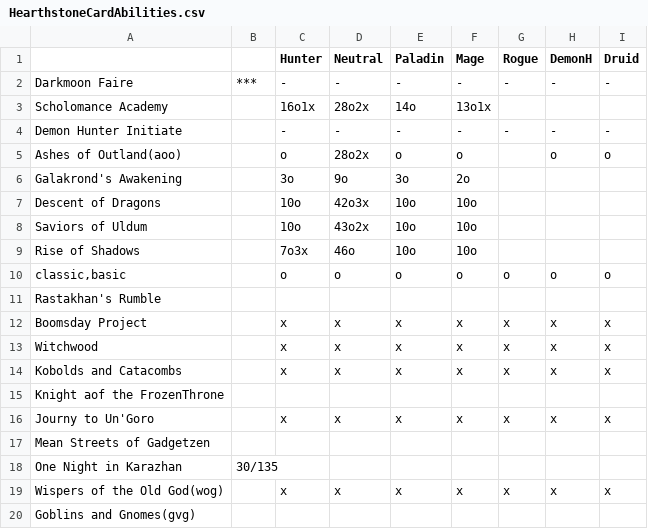
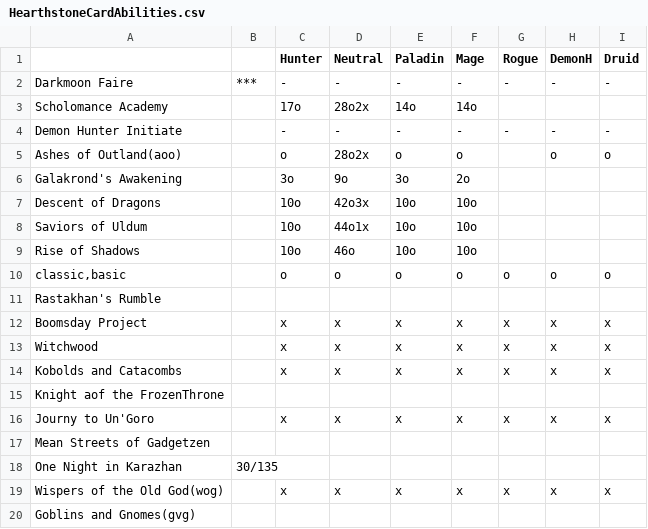
Before and after one commit to aharalabMeiji/fireplaceAharaLab, a CSV file: fireplaceAharaLab/HearthstoneCardAbilities.csv, drawn as a sheet.

```diff
--- a/fireplaceAharaLab/HearthstoneCardAbilities.csv
+++ b/fireplaceAharaLab/HearthstoneCardAbilities.csv
@@ -2,3 +2,3 @@
 Darkmoon Faire,***,-,-,-,-,-,-,-
-Scholomance Academy,,16o1x,28o2x,14o,13o1x,,,
+Scholomance Academy,,17o,28o2x,14o,14o,,,
 Demon Hunter Initiate,,-,-,-,-,-,-,-
@@ -7,4 +7,4 @@ Galakrond's Awakening,,3o,9o,3o,2o,,,
 Descent of Dragons,,10o,42o3x,10o,10o,,,
-Saviors of Uldum,,10o,43o2x,10o,10o,,,
-Rise of Shadows,,7o3x,46o,10o,10o,,,
+Saviors of Uldum,,10o,44o1x,10o,10o,,,
+Rise of Shadows,,10o,46o,10o,10o,,,
 "classic,basic",,o,o,o,o,o,o,o
```
Also changed, not shown: 5 other files.
